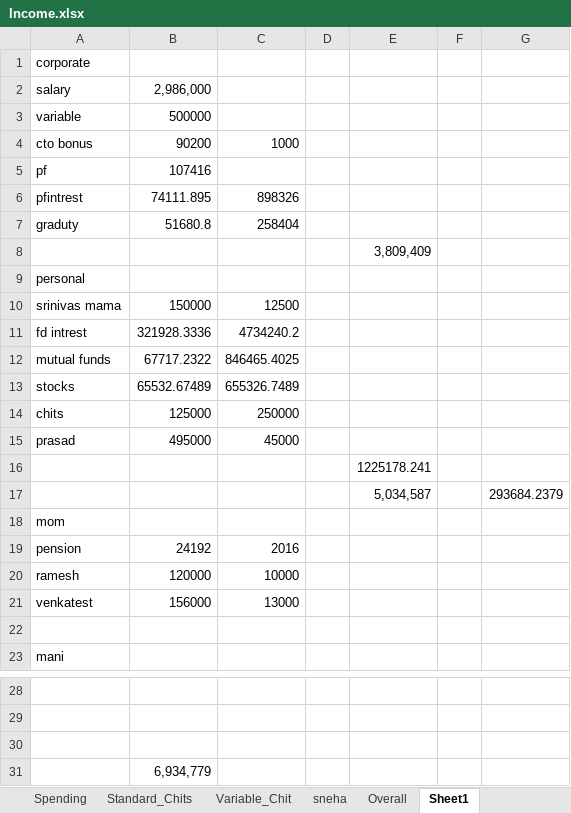
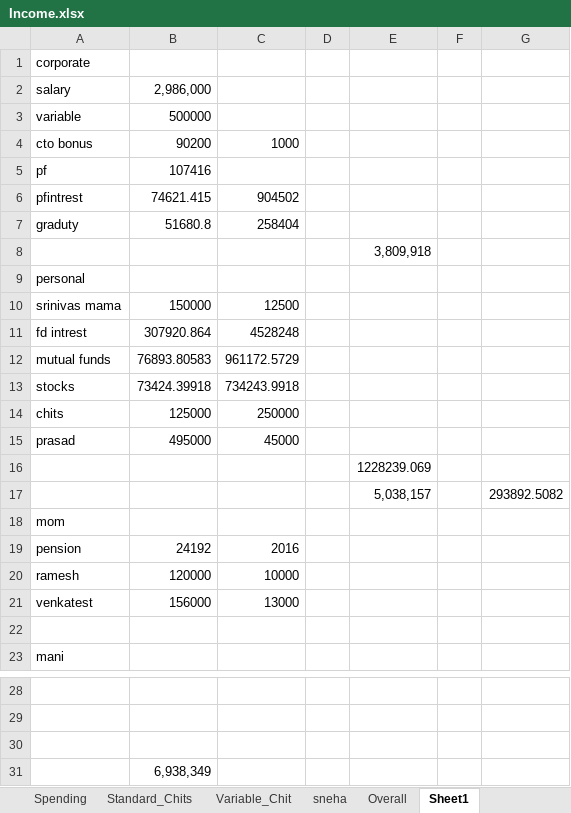
Before and after one commit to venkattj/dashboard, an Excel workbook: financial_dashboard/Income.xlsx, sheet Sheet1, drawn as a sheet; only a part is shown, gaps mark what is left out; values as stored, in another font and other column widths than the file's, no borders; removed rows and columns are numbered as before the commit, all else as after; the diff names each change by its address in the sheet, - before the commit and + after, or states it on an @@ line.

```diff
--- a/financial_dashboard/Income.xlsx (sheet Sheet1)
+++ b/financial_dashboard/Income.xlsx (sheet Sheet1)
-B6: 74111.895
+B6: 74621.415
-C6: 898326
+C6: 904502
-E8: 3,809,409
+E8: 3,809,918
-B11: 321928.3336
+B11: 307920.864
-C11: 4734240.2
+C11: 4528248
-B12: 67717.2322
+B12: 76893.80583
-C12: 846465.4025
+C12: 961172.5729
-B13: 65532.67489
+B13: 73424.39918
-C13: 655326.7489
+C13: 734243.9918
-E16: 1225178.241
+E16: 1228239.069
-row 17:  |  |  |  | 5,034,587 |  | 293684.2379
+row 17:  |  |  |  | 5,038,157 |  | 293892.5082
-B31: 6,934,779
+B31: 6,938,349
```
Also changed, not shown: sheet Fixed Deposit, sheet Stocks, sheet Mutal Funds, sheet sneha, sheet Overall, sheet Standard_Chits, 4 more sheets, 9 other files.
